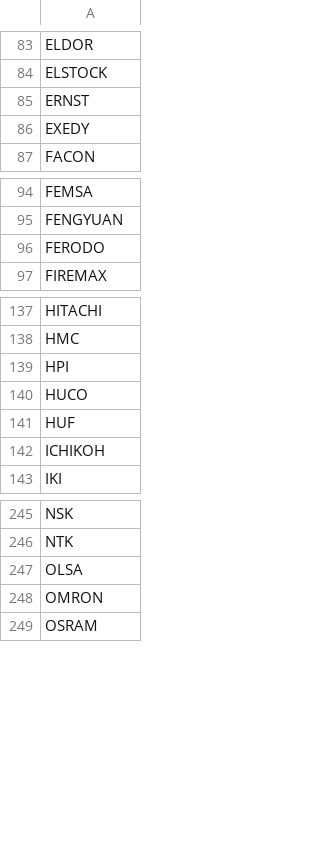
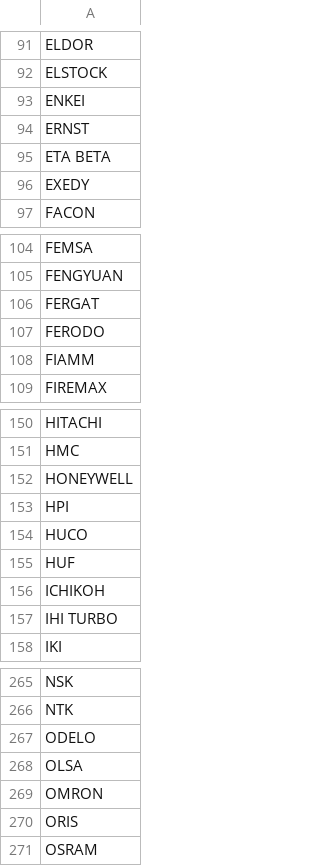
Before and after one commit to Bildelsbasen/codelist, a CSV file: manufacturer.csv, drawn as a sheet; only a part is shown, gaps mark what is left out; the diff covers the shown part only; the diff names each change by its address in the sheet, - before the commit and + after, or states it on an @@ line.

```diff
--- a/manufacturer.csv
+++ b/manufacturer.csv
+row 93: ENKEI
+row 95: ETA BETA
+row 106: FERGAT
+row 108: FIAMM
+row 152: HONEYWELL
+row 157: IHI TURBO
+row 267: ODELO
+row 270: ORIS
```
Also changed, not shown: 17 added rows elsewhere in this file.
